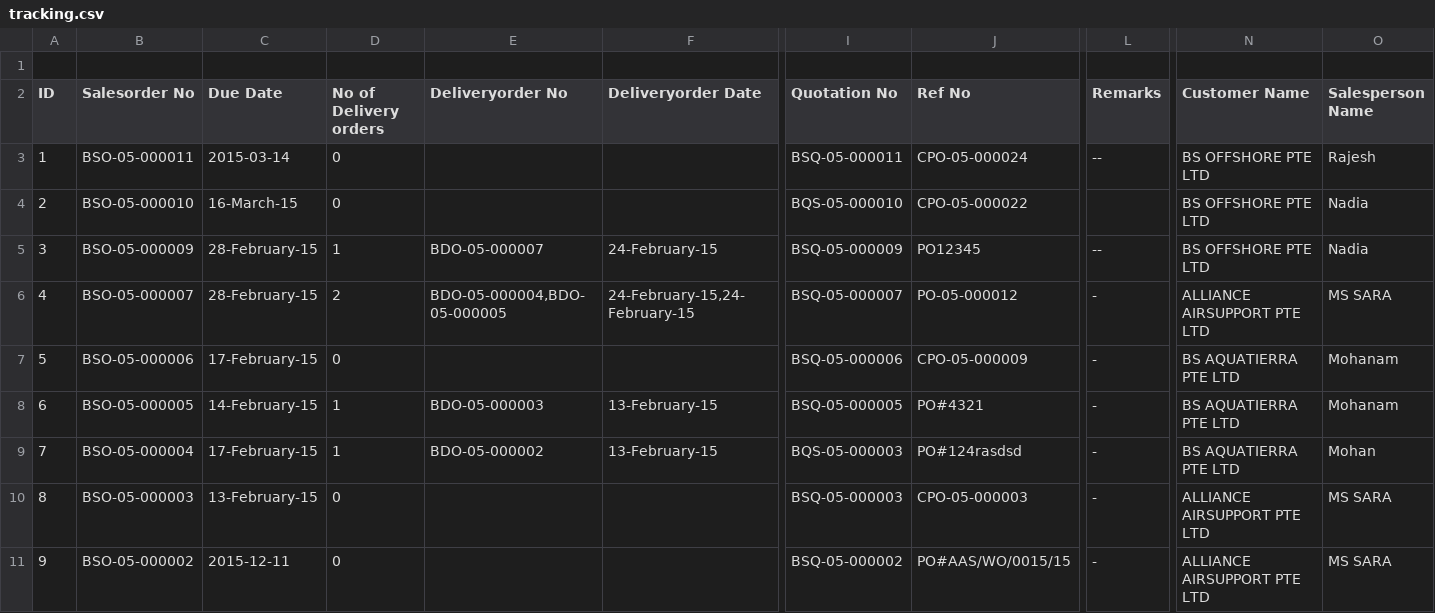
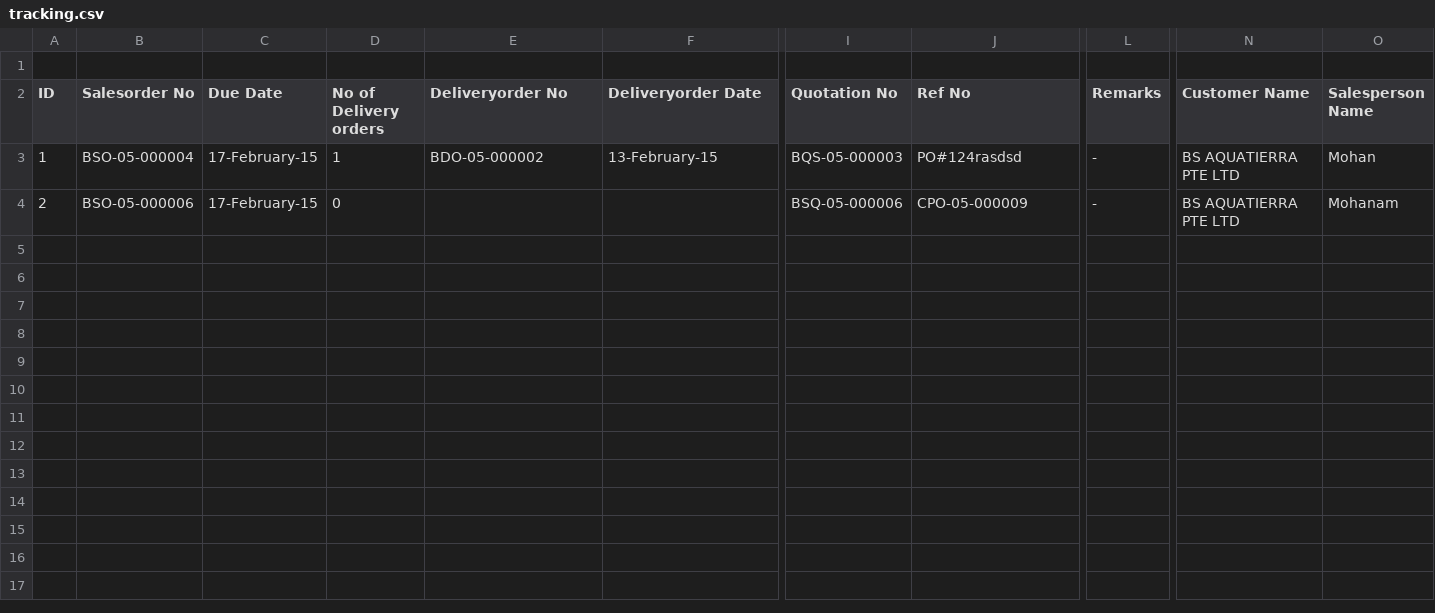
Before and after one commit to BSSAM/bs, a CSV file: app/webroot/excel/tracking.csv, drawn as a sheet; only a part is shown, gaps mark what is left out; rows hold the shown columns only; the diff covers the shown part only; the diff names each change by its address in the sheet, - before the commit and + after, or states it on an @@ line.

Commit message:
tracking search

```diff
--- a/app/webroot/excel/tracking.csv
+++ b/app/webroot/excel/tracking.csv
-B3 (Salesorder No): BSO-05-000011
+B3 (Salesorder No): BSO-05-000004
-C3 (Due Date): 2015-03-14
+C3 (Due Date): 17-February-15
-D3 (No of Delivery orders): 0
+D3 (No of Delivery orders): 1
-E3 (Deliveryorder No): (empty)
+E3 (Deliveryorder No): BDO-05-000002
-F3 (Deliveryorder Date): (empty)
+F3 (Deliveryorder Date): 13-February-15
-I3 (Quotation No): BSQ-05-000011
+I3 (Quotation No): BQS-05-000003
-J3 (Ref No): CPO-05-000024
+J3 (Ref No): PO#124rasdsd
-L3 (Remarks): --
+L3 (Remarks): -
-N3:N4 (Customer Name): BS OFFSHORE PTE LTD
+N3:N4 (Customer Name): BS AQUATIERRA PTE LTD
-O3 (Salesperson Name): Rajesh
+O3 (Salesperson Name): Mohan
-B4 (Salesorder No): BSO-05-000010
+B4 (Salesorder No): BSO-05-000006
-C4 (Due Date): 16-March-15
+C4 (Due Date): 17-February-15
-I4 (Quotation No): BQS-05-000010
+I4 (Quotation No): BSQ-05-000006
-J4 (Ref No): CPO-05-000022
+J4 (Ref No): CPO-05-000009
-L4 (Remarks): (empty)
+L4 (Remarks): -
-O4 (Salesperson Name): Nadia
+O4 (Salesperson Name): Mohanam
-row 5: 3 | BSO-05-000009 | 28-February-15 | 1 | BDO-05-000007 | 24-February-15 | BSQ-05-000009 | PO12345 | -- | BS OFFSHORE PTE LTD | Nadia
-row 6: 4 | BSO-05-000007 | 28-February-15 | 2 | BDO-05-000004,BDO-05-000005 | 24-February-15,24-February-15 | BSQ-05-000007 | PO-05-000012 | - | ALLIANCE AIRSUPPORT PTE LTD | MS SARA
-row 7: 5 | BSO-05-000006 | 17-February-15 | 0 |  |  | BSQ-05-000006 | CPO-05-000009 | - | BS AQUATIERRA PTE LTD | Mohanam
-row 8: 6 | BSO-05-000005 | 14-February-15 | 1 | BDO-05-000003 | 13-February-15 | BSQ-05-000005 | PO#4321 | - | BS AQUATIERRA PTE LTD | Mohanam
-row 9: 7 | BSO-05-000004 | 17-February-15 | 1 | BDO-05-000002 | 13-February-15 | BQS-05-000003 | PO#124rasdsd | - | BS AQUATIERRA PTE LTD | Mohan
-row 10: 8 | BSO-05-000003 | 13-February-15 | 0 |  |  | BSQ-05-000003 | CPO-05-000003 | - | ALLIANCE AIRSUPPORT PTE LTD | MS SARA
-row 11: 9 | BSO-05-000002 | 2015-12-11 | 0 |  |  | BSQ-05-000002 | PO#AAS/WO/0015/15 | - | ALLIANCE AIRSUPPORT PTE LTD | MS SARA
```
Also changed, not shown: 2 edited cells elsewhere in this file, 5 other files.
